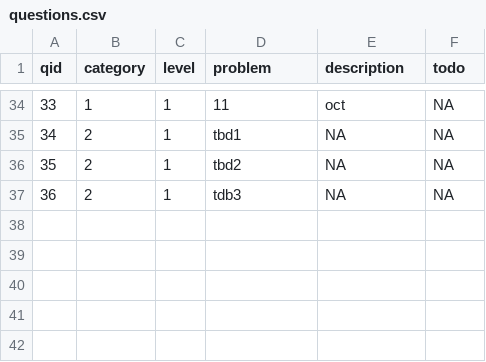
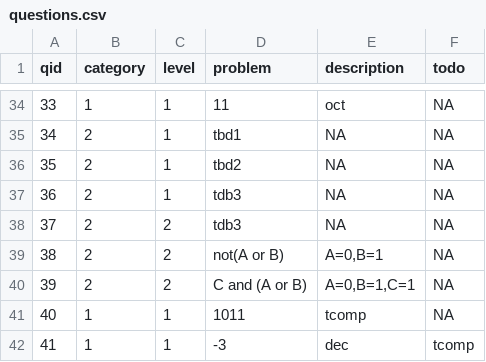
Before and after one commit to allonahmed/Digital-Systems-Python, a CSV file: programming_assignments/part0/questions.csv, drawn as a sheet; only a part is shown, gaps mark what is left out; the diff names each change by its address in the sheet, - before the commit and + after, or states it on an @@ line.

Commit message:
programming assignment 1

```diff
--- a/programming_assignments/part0/questions.csv
+++ b/programming_assignments/part0/questions.csv
+row 38: 37 | 2 | 2 | tdb3 | NA | NA
+row 39: 38 | 2 | 2 | not(A or B) | A=0,B=1 | NA
+row 40: 39 | 2 | 2 | C and (A or B) | A=0,B=1,C=1 | NA
+row 41: 40 | 1 | 1 | 1011 | tcomp | NA
+row 42: 41 | 1 | 1 | -3 | dec | tcomp
```
Also changed, not shown: 3 other files.
